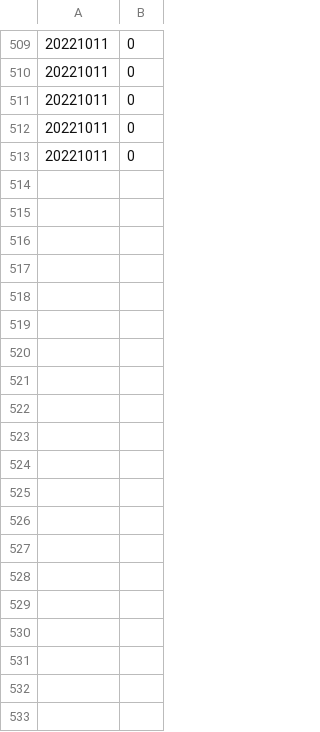
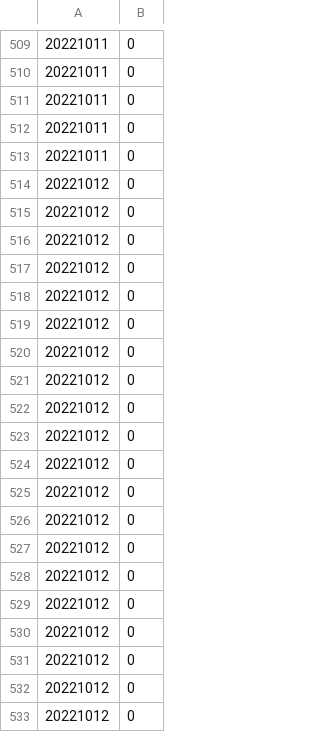
Before and after one commit to paparon96/Sustainability, a CSV file: Carbon_price_prediction/App/data/merged_articles_carbon_keyword_term_document_matrix_ngram_3.csv, drawn as a sheet; only a part is shown, gaps mark what is left out; the diff covers the shown part only.

```diff
--- a/Carbon_price_prediction/App/data/merged_articles_carbon_keyword_term_document_matrix_ngram_3.csv
+++ b/Carbon_price_prediction/App/data/merged_articles_carbon_keyword_term_document_matrix_ngram_3.csv
@@ -513 +513,21 @@
 20221011,0
+20221012,0
+20221012,0
+20221012,0
+20221012,0
+20221012,0
+20221012,0
+20221012,0
+20221012,0
+20221012,0
+20221012,0
+20221012,0
+20221012,0
+20221012,0
+20221012,0
+20221012,0
+20221012,0
+20221012,0
+20221012,0
+20221012,0
+20221012,0
```
Also changed, not shown: 43 added rows elsewhere in this file, Carbon_price_prediction/App/data/gdelt_events.csv, Carbon_price_prediction/App/data/merged_articles_carbon_keyword_term_document_matrix_ngram_1.csv, 7 other files.
